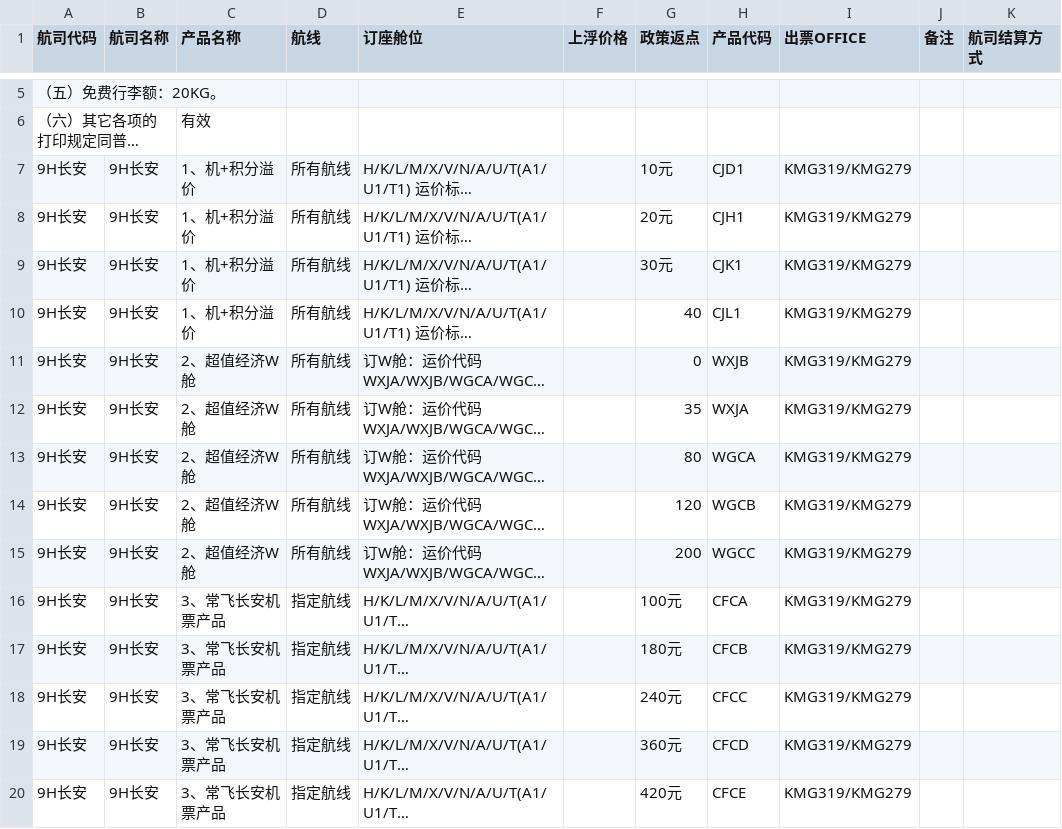
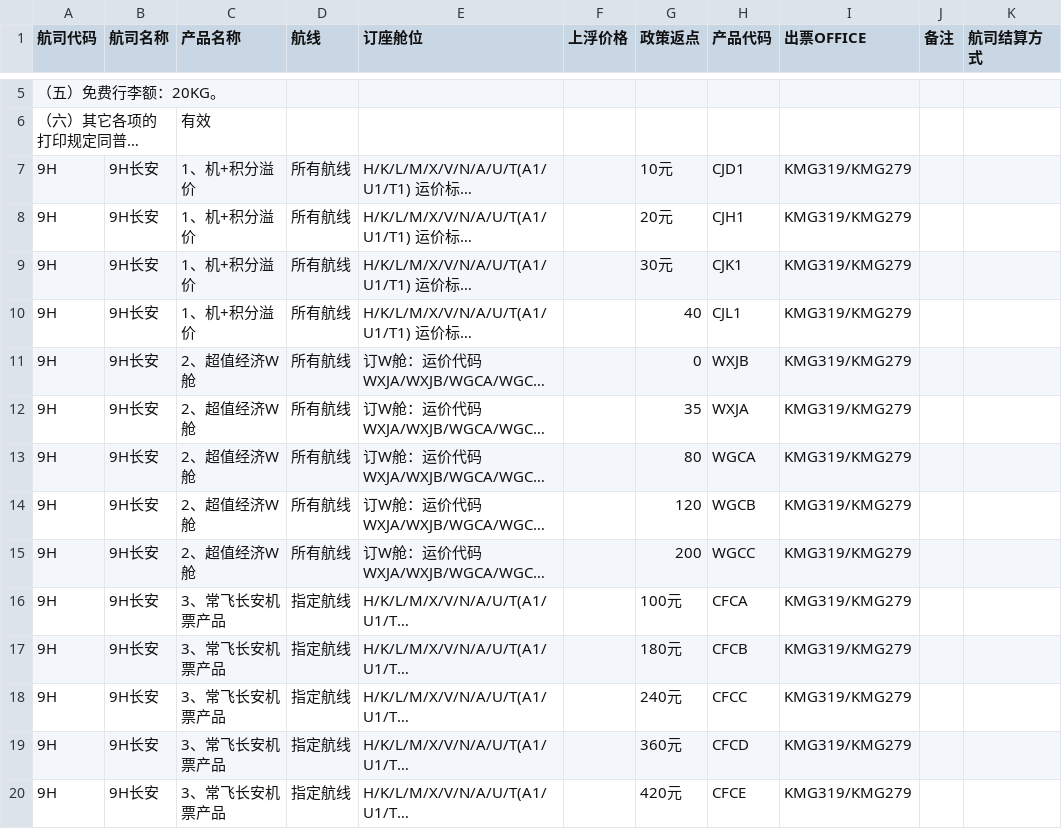
Before and after one commit to Zhangshengyang922/air-product-agent, a CSV file: assets/products.csv, drawn as a sheet; only a part is shown, gaps mark what is left out; long unchanged cells end in …; the diff covers the shown part only; the diff names each change by its address in the sheet, - before the commit and + after, or states it on an @@ line.

Commit message:
修复9H长安航司代码格式

```diff
--- a/assets/products.csv
+++ b/assets/products.csv
-A7:A20 (航司代码): 9H长安
+A7:A20 (航司代码): 9H
```
Also changed, not shown: 36 edited cells elsewhere in this file.
